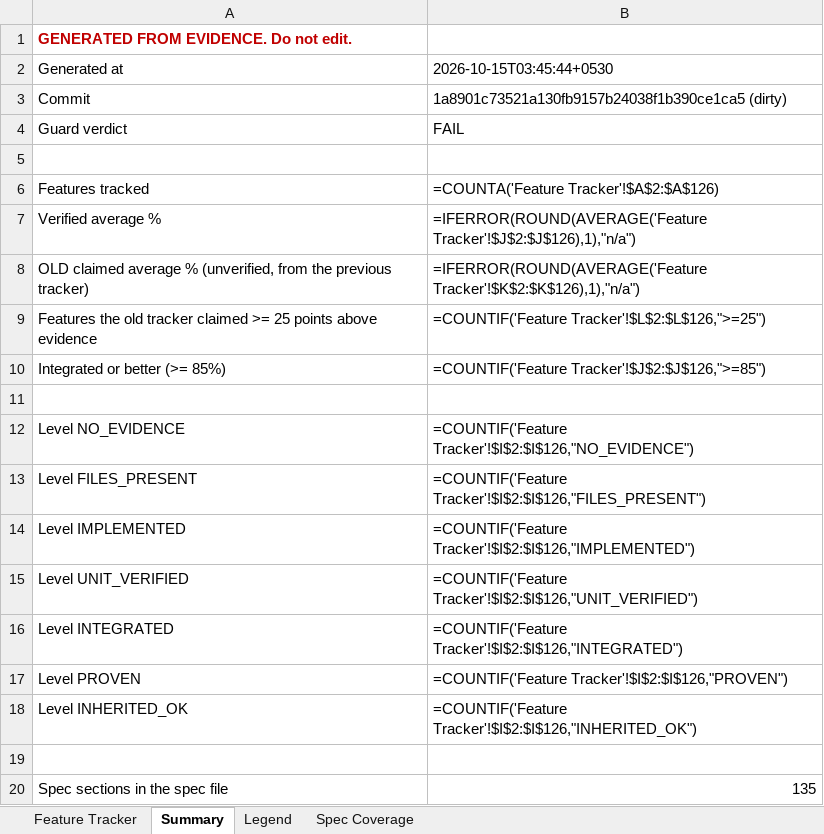
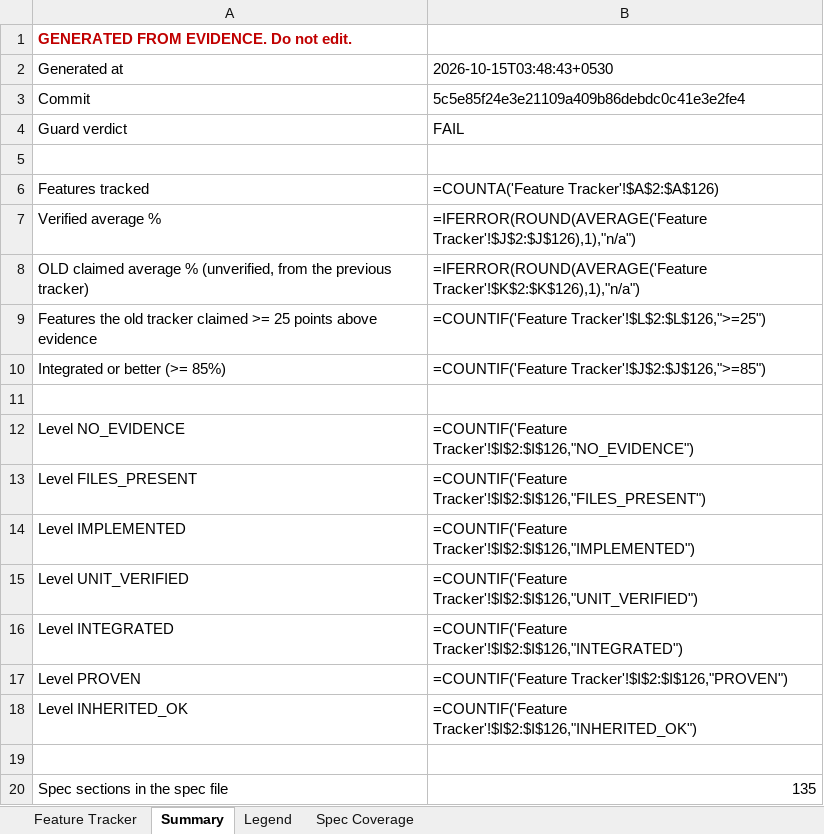
Before and after one commit to Shivamxp23/Locus-OS, an Excel workbook: .keysndocs/Documentation/Implementation Plans/Implementation Report/Locus_Implementation_Tracker.xlsx, sheet Summary, drawn as a sheet; values as stored, in another font and other column widths than the file's, no borders; formulas without a stored value are shown as written; the diff names each change by its address in the sheet, - before the commit and + after, or states it on an @@ line.

Commit message:
chore(tracker): refresh after US-04

```diff
--- a/.keysndocs/Documentation/Implementation Plans/Implementation Report/Locus_Implementation_Tracker.xlsx (sheet Summary)
+++ b/.keysndocs/Documentation/Implementation Plans/Implementation Report/Locus_Implementation_Tracker.xlsx (sheet Summary)
-B2: 2026-10-15T03:45:44+0530
+B2: 2026-10-15T03:48:43+0530
-B3: 1a8901c73521a130fb9157b24038f1b390ce1ca5 (dirty)
+B3: 5c5e85f24e3e21109a409b86debdc0c41e3e2fe4
```
Also changed, not shown: 3 other files.
